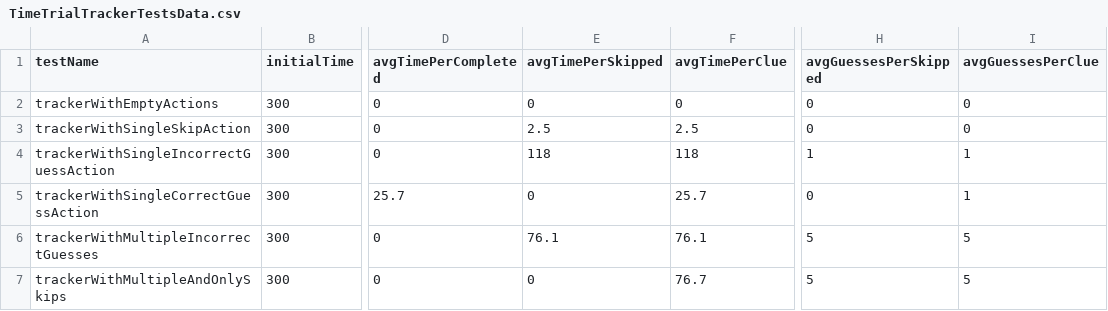
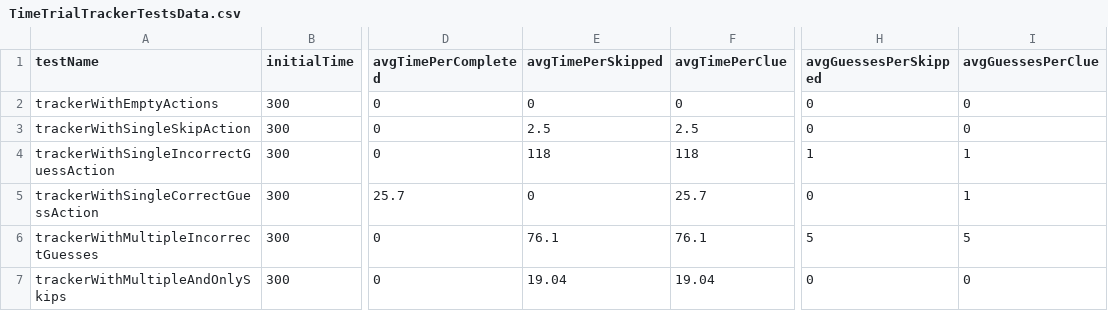
Before and after one commit to g-liu/WordleWithFriends, a CSV file: WordleWithFriendsTests/Models/Time Trial/Test Data/TimeTrialTrackerTestsData.csv, drawn as a sheet; only a part is shown, gaps mark what is left out; the diff names each change by its address in the sheet, - before the commit and + after, or states it on an @@ line.

Commit message:
Test passes YAY

```diff
--- a/WordleWithFriendsTests/Models/Time Trial/Test Data/TimeTrialTrackerTestsData.csv
+++ b/WordleWithFriendsTests/Models/Time Trial/Test Data/TimeTrialTrackerTestsData.csv
-E7 (avgTimePerSkipped): 0
+E7 (avgTimePerSkipped): 19.04
-F7 (avgTimePerClue): 76.7
+F7 (avgTimePerClue): 19.04
-H7 (avgGuessesPerSkipped): 5
+H7 (avgGuessesPerSkipped): 0
-I7 (avgGuessesPerClue): 5
+I7 (avgGuessesPerClue): 0
```
Also changed, not shown: 1 other file.
